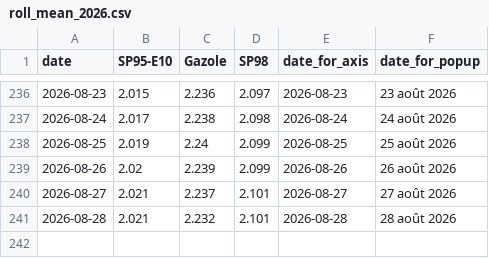
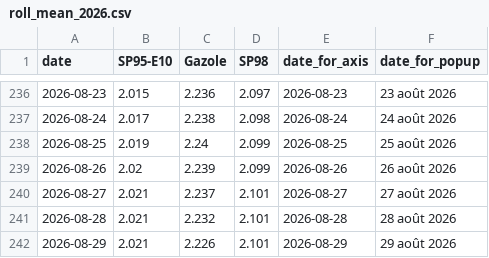
Before and after one commit to mthlht/fuel-price-tracker, a CSV file: data/roll_mean_2026.csv, drawn as a sheet; only a part is shown, gaps mark what is left out.

```diff
--- a/data/roll_mean_2026.csv
+++ b/data/roll_mean_2026.csv
@@ -241 +241,2 @@ date,SP95-E10,Gazole,SP98,date_for_axis,date_for_popup
 2026-08-28,2.021,2.232,2.101,2026-08-28,28 août 2026
+2026-08-29,2.021,2.226,2.101,2026-08-29,29 août 2026
```
Also changed, not shown: data/fuel-shortage-to-flourish.csv, 4 other files.
